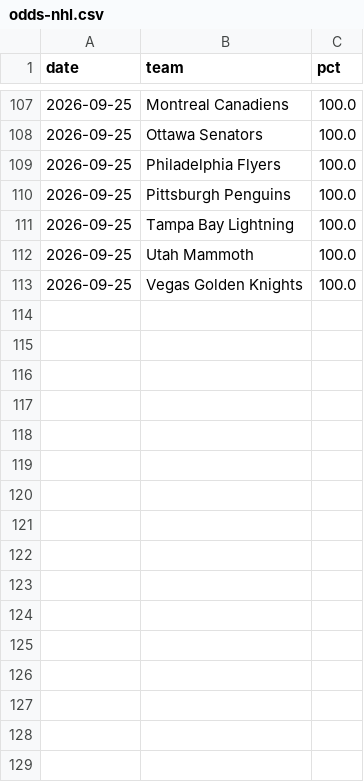
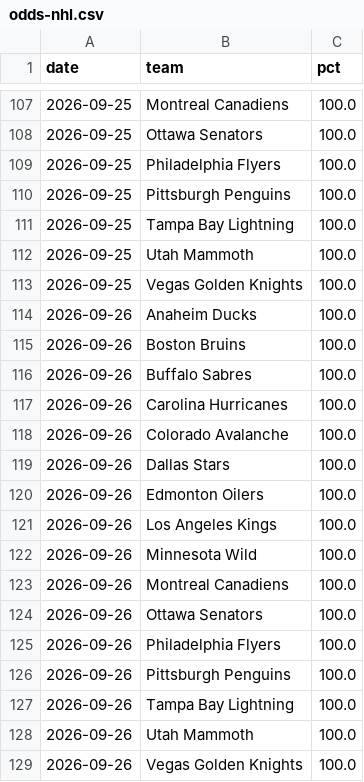
Before and after one commit to kyeill/standings, a CSV file: output/history/odds-nhl.csv, drawn as a sheet; only a part is shown, gaps mark what is left out.

```diff
--- a/output/history/odds-nhl.csv
+++ b/output/history/odds-nhl.csv
@@ -113 +113,17 @@ date,team,pct
 2026-09-25,Vegas Golden Knights,100.0
+2026-09-26,Anaheim Ducks,100.0
+2026-09-26,Boston Bruins,100.0
+2026-09-26,Buffalo Sabres,100.0
+2026-09-26,Carolina Hurricanes,100.0
+2026-09-26,Colorado Avalanche,100.0
+2026-09-26,Dallas Stars,100.0
+2026-09-26,Edmonton Oilers,100.0
+2026-09-26,Los Angeles Kings,100.0
+2026-09-26,Minnesota Wild,100.0
+2026-09-26,Montreal Canadiens,100.0
+2026-09-26,Ottawa Senators,100.0
+2026-09-26,Philadelphia Flyers,100.0
+2026-09-26,Pittsburgh Penguins,100.0
+2026-09-26,Tampa Bay Lightning,100.0
+2026-09-26,Utah Mammoth,100.0
+2026-09-26,Vegas Golden Knights,100.0
```
Also changed, not shown: output/history/odds-mlb.csv, output/history/odds-nfl.csv, 1 other file.
